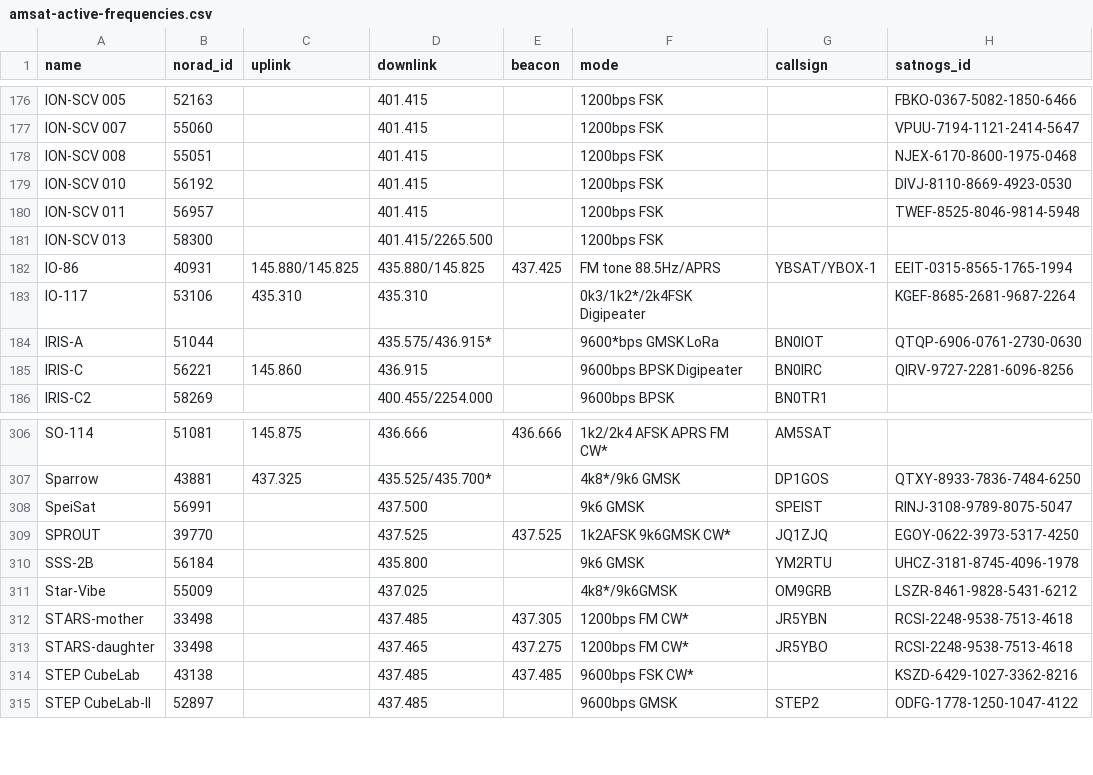
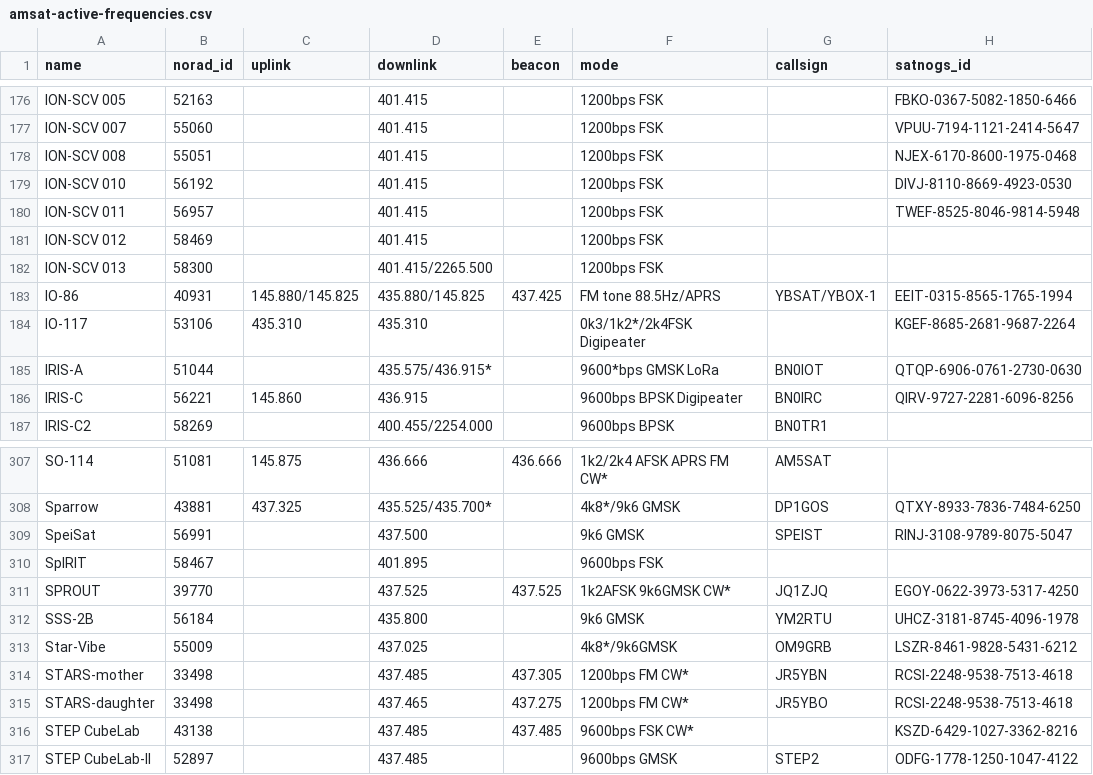
Before and after one commit to Sibizwan5/amateur-satellite-database, a CSV file: data/amsat-active-frequencies.csv, drawn as a sheet; only a part is shown, gaps mark what is left out; the diff names each change by its address in the sheet, - before the commit and + after, or states it on an @@ line.

```diff
--- a/data/amsat-active-frequencies.csv
+++ b/data/amsat-active-frequencies.csv
+row 181: ION-SCV 012 | 58469 |  | 401.415 |  | 1200bps FSK
+row 310: SpIRIT | 58467 |  | 401.895 |  | 9600bps FSK
```
Also changed, not shown: data/amsat-all-frequencies.csv, 2 other files.
